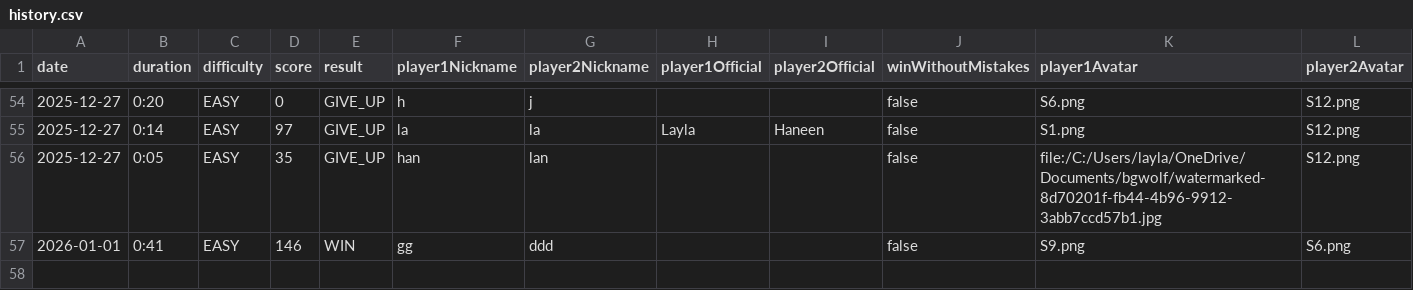
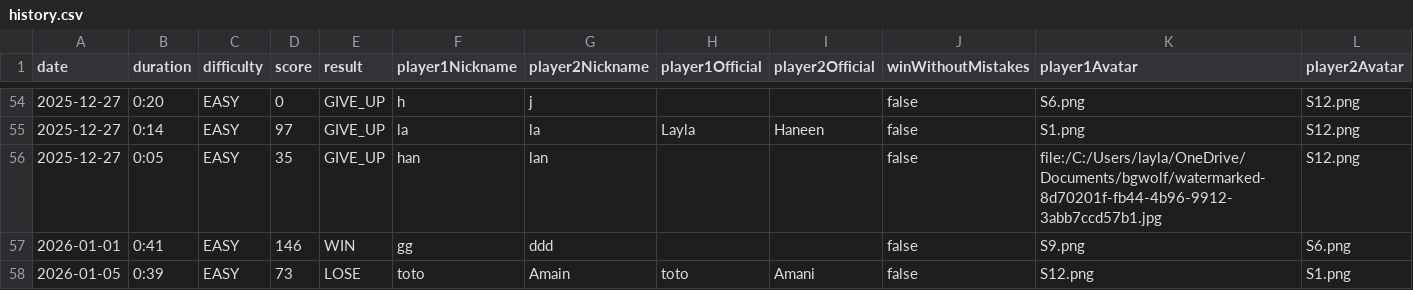
Before and after one commit to layla1010/MineSweeper_Wolf, a CSV file: src/main/resources/data/history.csv, drawn as a sheet; only a part is shown, gaps mark what is left out.

```diff
--- a/src/main/resources/data/history.csv
+++ b/src/main/resources/data/history.csv
@@ -57 +57,2 @@ date,duration,difficulty,score,result,player1Nickname,player2Nickname,player1Off
 2026-01-01,0:41,EASY,146,WIN,gg,ddd,,,false,S9.png,S6.png
+2026-01-05,0:39,EASY,73,LOSE,toto,Amain,toto,Amani,false,S12.png,S1.png
```
Also changed, not shown: 4 other files.
